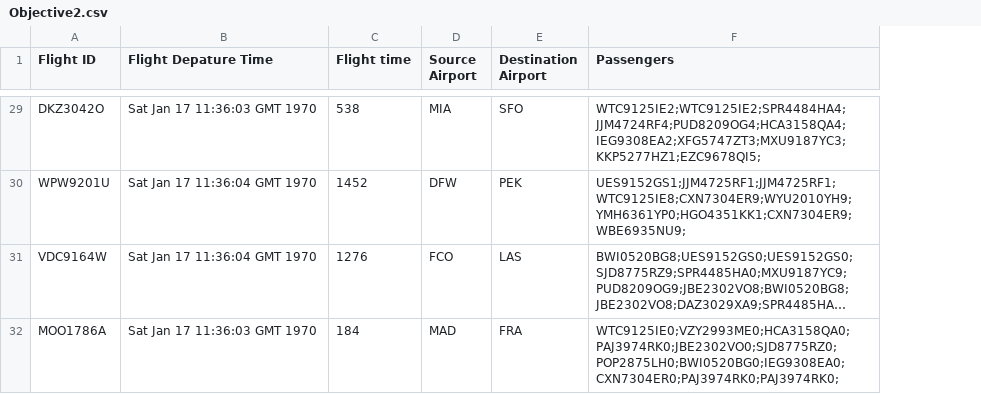
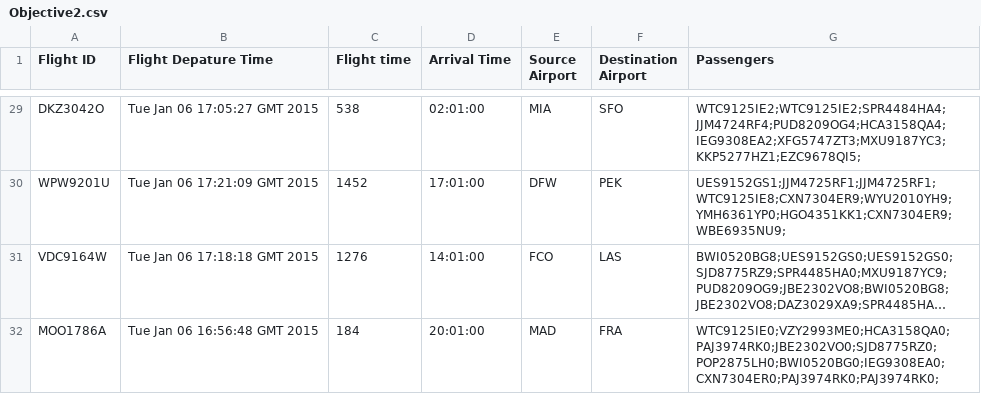
Before and after one commit to jagribble/MapReduce, a CSV file: Objective2.csv, drawn as a sheet; only a part is shown, gaps mark what is left out; long unchanged cells end in …; the diff covers the shown part only; the diff names each change by its address in the sheet, - before the commit and + after, or states it on an @@ line.

Commit message:
fixed date time format

```diff
--- a/Objective2.csv
+++ b/Objective2.csv
+column D (Arrival Time), rows 29-32: 02:01:00 | 17:01:00 | 14:01:00 | 20:01:00
-B29 (Flight Depature Time): Sat Jan 17 11:36:03 GMT 1970
+B29 (Flight Depature Time): Tue Jan 06 17:05:27 GMT 2015
-B30 (Flight Depature Time): Sat Jan 17 11:36:04 GMT 1970
+B30 (Flight Depature Time): Tue Jan 06 17:21:09 GMT 2015
-B31 (Flight Depature Time): Sat Jan 17 11:36:04 GMT 1970
+B31 (Flight Depature Time): Tue Jan 06 17:18:18 GMT 2015
-B32 (Flight Depature Time): Sat Jan 17 11:36:03 GMT 1970
+B32 (Flight Depature Time): Tue Jan 06 16:56:48 GMT 2015
```
Also changed, not shown: 27 edited cells elsewhere in this file, 13 other files.
